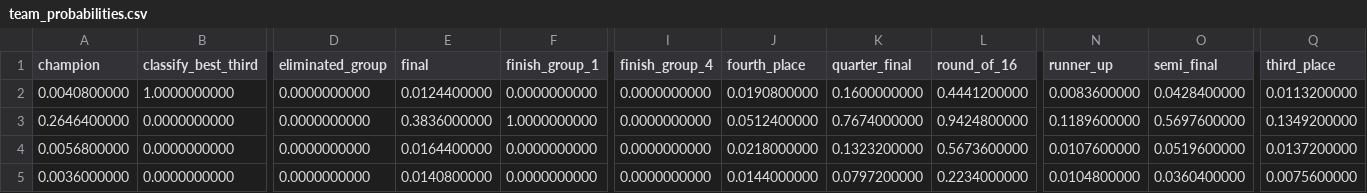
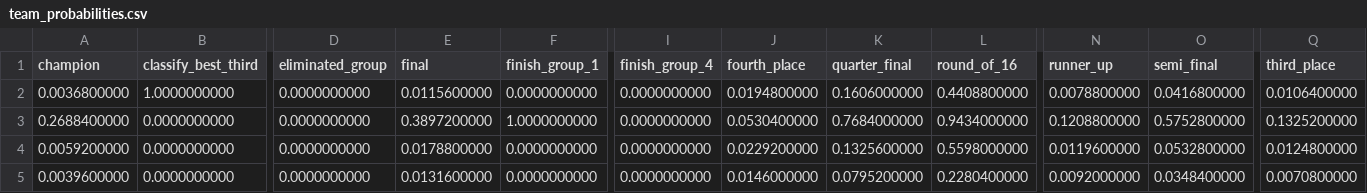
Before and after one commit to juanbrau-or/world-cup-2026-predictions, a CSV file: simulation/team_probabilities.csv, drawn as a sheet; only a part is shown, gaps mark what is left out; the diff covers the shown part only; the diff names each change by its address in the sheet, - before the commit and + after, or states it on an @@ line.

```diff
--- a/simulation/team_probabilities.csv
+++ b/simulation/team_probabilities.csv
-A2 (champion): 0.0040800000
+A2 (champion): 0.0036800000
-E2 (final): 0.0124400000
+E2 (final): 0.0115600000
-J2 (fourth_place): 0.0190800000
+J2 (fourth_place): 0.0194800000
-K2 (quarter_final): 0.1600000000
+K2 (quarter_final): 0.1606000000
-L2 (round_of_16): 0.4441200000
+L2 (round_of_16): 0.4408800000
-N2 (runner_up): 0.0083600000
+N2 (runner_up): 0.0078800000
-O2 (semi_final): 0.0428400000
+O2 (semi_final): 0.0416800000
-Q2 (third_place): 0.0113200000
+Q2 (third_place): 0.0106400000
-A3 (champion): 0.2646400000
+A3 (champion): 0.2688400000
-E3 (final): 0.3836000000
+E3 (final): 0.3897200000
-J3 (fourth_place): 0.0512400000
+J3 (fourth_place): 0.0530400000
-K3 (quarter_final): 0.7674000000
+K3 (quarter_final): 0.7684000000
-L3 (round_of_16): 0.9424800000
+L3 (round_of_16): 0.9434000000
-N3 (runner_up): 0.1189600000
+N3 (runner_up): 0.1208800000
-O3 (semi_final): 0.5697600000
+O3 (semi_final): 0.5752800000
-Q3 (third_place): 0.1349200000
+Q3 (third_place): 0.1325200000
-A4 (champion): 0.0056800000
+A4 (champion): 0.0059200000
-E4 (final): 0.0164400000
+E4 (final): 0.0178800000
-J4 (fourth_place): 0.0218000000
+J4 (fourth_place): 0.0229200000
-K4 (quarter_final): 0.1323200000
+K4 (quarter_final): 0.1325600000
-L4 (round_of_16): 0.5673600000
+L4 (round_of_16): 0.5598000000
-N4 (runner_up): 0.0107600000
+N4 (runner_up): 0.0119600000
-O4 (semi_final): 0.0519600000
+O4 (semi_final): 0.0532800000
-Q4 (third_place): 0.0137200000
+Q4 (third_place): 0.0124800000
-A5 (champion): 0.0036000000
+A5 (champion): 0.0039600000
-E5 (final): 0.0140800000
+E5 (final): 0.0131600000
-J5 (fourth_place): 0.0144000000
+J5 (fourth_place): 0.0146000000
-K5 (quarter_final): 0.0797200000
+K5 (quarter_final): 0.0795200000
-L5 (round_of_16): 0.2234000000
+L5 (round_of_16): 0.2280400000
-N5 (runner_up): 0.0104800000
+N5 (runner_up): 0.0092000000
-O5 (semi_final): 0.0360400000
+O5 (semi_final): 0.0348400000
-Q5 (third_place): 0.0075600000
+Q5 (third_place): 0.0070800000
```
Also changed, not shown: 149 edited cells elsewhere in this file, prospective_matches.csv, 19 other files.
